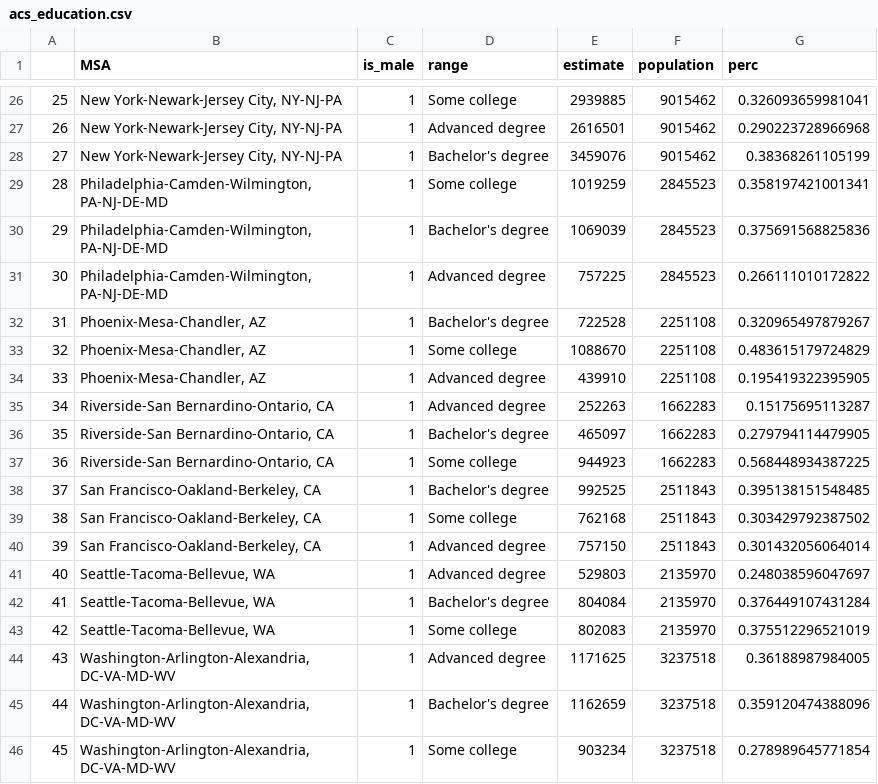
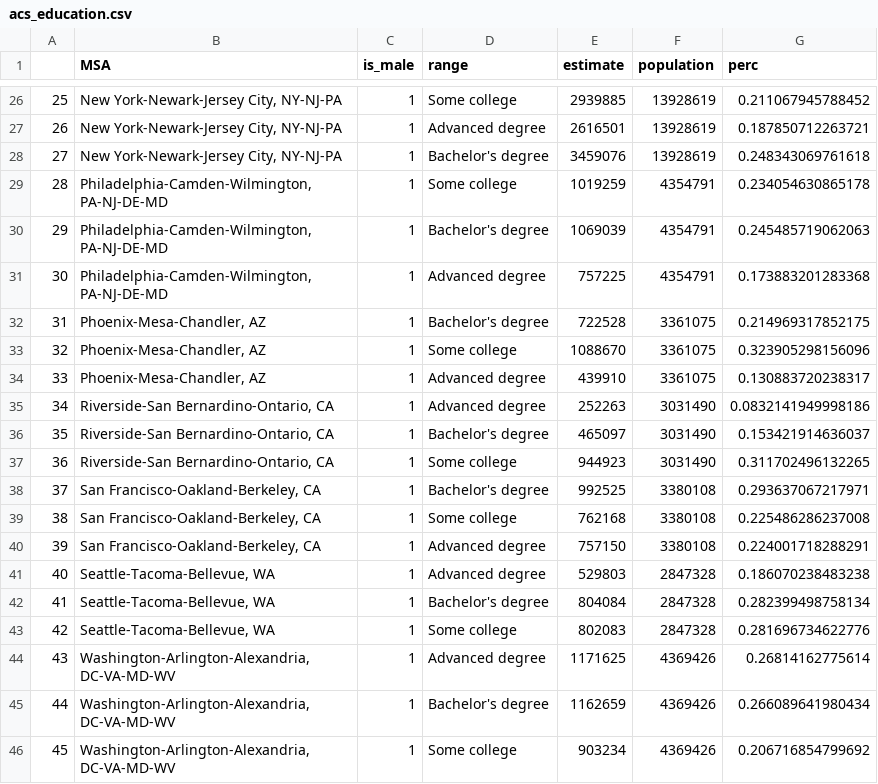
Before and after one commit to lhewlett/market_pairs_cluster, a CSV file: acs_education.csv, drawn as a sheet; only a part is shown, gaps mark what is left out; the diff covers the shown part only.

```diff
--- a/acs_education.csv
+++ b/acs_education.csv
@@ -26,21 +26,21 @@
-"25","New York-Newark-Jersey City, NY-NJ-PA",1,"Some college",2939885,9015462,0.326093659981041
-"26","New York-Newark-Jersey City, NY-NJ-PA",1,"Advanced degree",2616501,9015462,0.290223728966968
-"27","New York-Newark-Jersey City, NY-NJ-PA",1,"Bachelor's degree",3459076,9015462,0.38368261105199
-"28","Philadelphia-Camden-Wilmington, PA-NJ-DE-MD",1,"Some college",1019259,2845523,0.358197421001341
-"29","Philadelphia-Camden-Wilmington, PA-NJ-DE-MD",1,"Bachelor's degree",1069039,2845523,0.375691568825836
-"30","Philadelphia-Camden-Wilmington, PA-NJ-DE-MD",1,"Advanced degree",757225,2845523,0.266111010172822
-"31","Phoenix-Mesa-Chandler, AZ",1,"Bachelor's degree",722528,2251108,0.320965497879267
-"32","Phoenix-Mesa-Chandler, AZ",1,"Some college",1088670,2251108,0.483615179724829
-"33","Phoenix-Mesa-Chandler, AZ",1,"Advanced degree",439910,2251108,0.195419322395905
-"34","Riverside-San Bernardino-Ontario, CA",1,"Advanced degree",252263,1662283,0.15175695113287
-"35","Riverside-San Bernardino-Ontario, CA",1,"Bachelor's degree",465097,1662283,0.279794114479905
-"36","Riverside-San Bernardino-Ontario, CA",1,"Some college",944923,1662283,0.568448934387225
-"37","San Francisco-Oakland-Berkeley, CA",1,"Bachelor's degree",992525,2511843,0.395138151548485
-"38","San Francisco-Oakland-Berkeley, CA",1,"Some college",762168,2511843,0.303429792387502
-"39","San Francisco-Oakland-Berkeley, CA",1,"Advanced degree",757150,2511843,0.301432056064014
-"40","Seattle-Tacoma-Bellevue, WA",1,"Advanced degree",529803,2135970,0.248038596047697
-"41","Seattle-Tacoma-Bellevue, WA",1,"Bachelor's degree",804084,2135970,0.376449107431284
-"42","Seattle-Tacoma-Bellevue, WA",1,"Some college",802083,2135970,0.375512296521019
-"43","Washington-Arlington-Alexandria, DC-VA-MD-WV",1,"Advanced degree",1171625,3237518,0.36188987984005
-"44","Washington-Arlington-Alexandria, DC-VA-MD-WV",1,"Bachelor's degree",1162659,3237518,0.359120474388096
-"45","Washington-Arlington-Alexandria, DC-VA-MD-WV",1,"Some college",903234,3237518,0.278989645771854
+"25","New York-Newark-Jersey City, NY-NJ-PA",1,"Some college",2939885,13928619,0.211067945788452
+"26","New York-Newark-Jersey City, NY-NJ-PA",1,"Advanced degree",2616501,13928619,0.187850712263721
+"27","New York-Newark-Jersey City, NY-NJ-PA",1,"Bachelor's degree",3459076,13928619,0.248343069761618
+"28","Philadelphia-Camden-Wilmington, PA-NJ-DE-MD",1,"Some college",1019259,4354791,0.234054630865178
+"29","Philadelphia-Camden-Wilmington, PA-NJ-DE-MD",1,"Bachelor's degree",1069039,4354791,0.245485719062063
+"30","Philadelphia-Camden-Wilmington, PA-NJ-DE-MD",1,"Advanced degree",757225,4354791,0.173883201283368
+"31","Phoenix-Mesa-Chandler, AZ",1,"Bachelor's degree",722528,3361075,0.214969317852175
+"32","Phoenix-Mesa-Chandler, AZ",1,"Some college",1088670,3361075,0.323905298156096
+"33","Phoenix-Mesa-Chandler, AZ",1,"Advanced degree",439910,3361075,0.130883720238317
+"34","Riverside-San Bernardino-Ontario, CA",1,"Advanced degree",252263,3031490,0.0832141949998186
+"35","Riverside-San Bernardino-Ontario, CA",1,"Bachelor's degree",465097,3031490,0.153421914636037
+"36","Riverside-San Bernardino-Ontario, CA",1,"Some college",944923,3031490,0.311702496132265
+"37","San Francisco-Oakland-Berkeley, CA",1,"Bachelor's degree",992525,3380108,0.293637067217971
+"38","San Francisco-Oakland-Berkeley, CA",1,"Some college",762168,3380108,0.225486286237008
+"39","San Francisco-Oakland-Berkeley, CA",1,"Advanced degree",757150,3380108,0.224001718288291
+"40","Seattle-Tacoma-Bellevue, WA",1,"Advanced degree",529803,2847328,0.186070238483238
+"41","Seattle-Tacoma-Bellevue, WA",1,"Bachelor's degree",804084,2847328,0.282399498758134
+"42","Seattle-Tacoma-Bellevue, WA",1,"Some college",802083,2847328,0.281696734622776
+"43","Washington-Arlington-Alexandria, DC-VA-MD-WV",1,"Advanced degree",1171625,4369426,0.26814162775614
+"44","Washington-Arlington-Alexandria, DC-VA-MD-WV",1,"Bachelor's degree",1162659,4369426,0.266089641980434
+"45","Washington-Arlington-Alexandria, DC-VA-MD-WV",1,"Some college",903234,4369426,0.206716854799692
```
Also changed, not shown: 48 edited cells elsewhere in this file.
